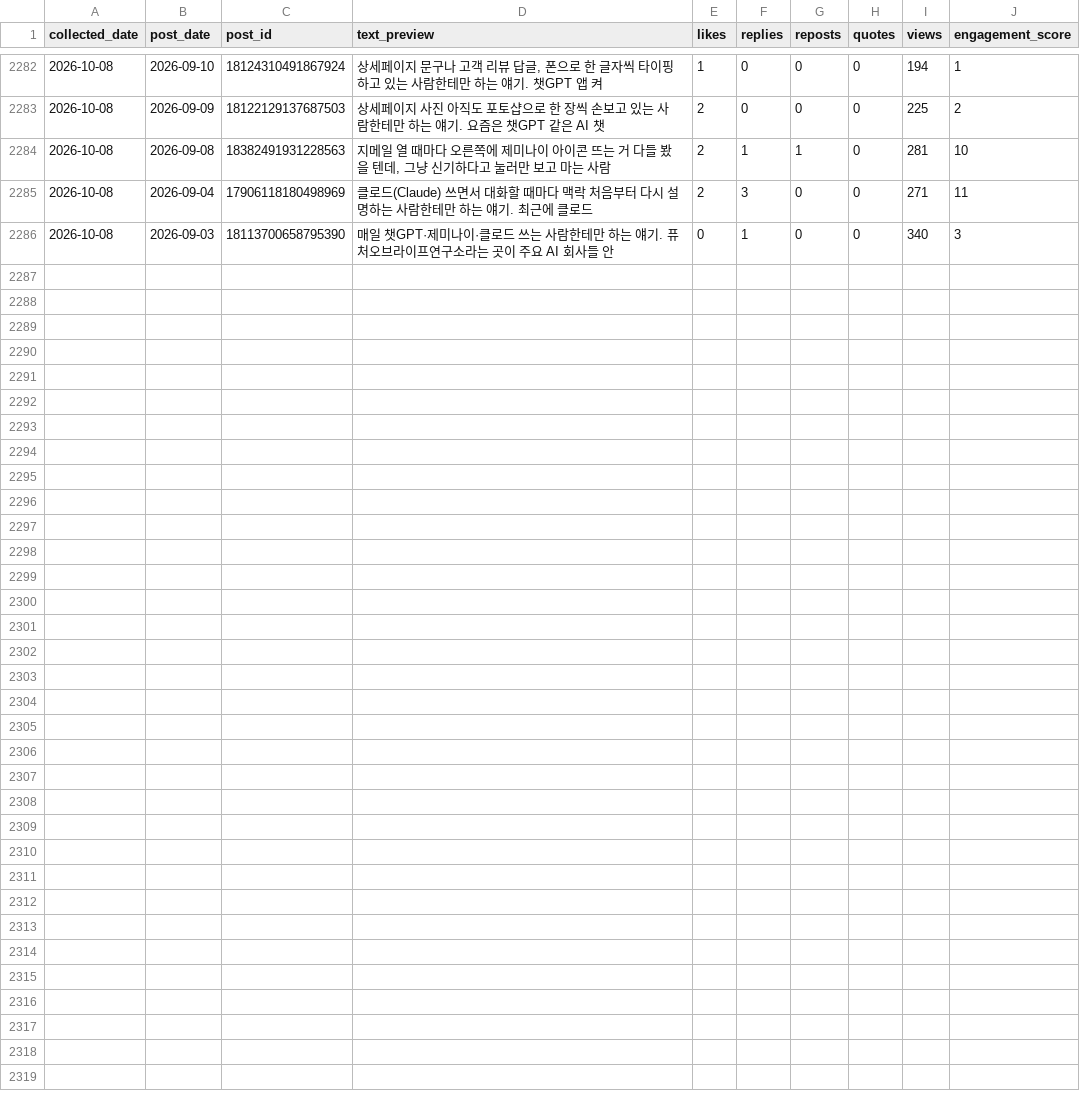
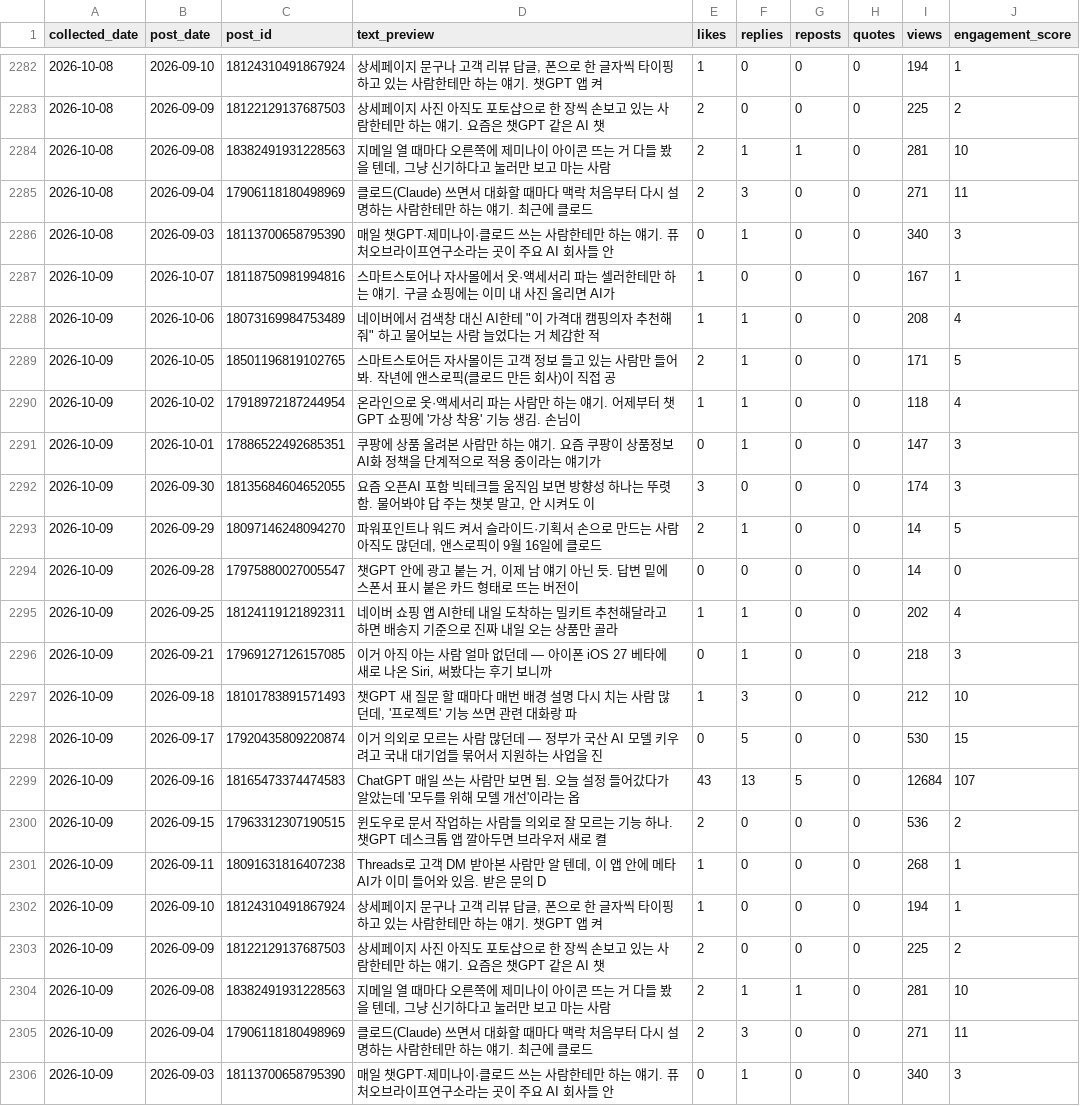
Before and after one commit to wjddytpq27/sebsonthebeach-threads, a CSV file: data/insights.csv, drawn as a sheet; only a part is shown, gaps mark what is left out.

Commit message:
data: track 2026-10-08

```diff
--- a/data/insights.csv
+++ b/data/insights.csv
@@ -2286 +2286,21 @@ collected_date,post_date,post_id,text_preview,likes,replies,reposts,quotes,views
 2026-10-08,2026-09-03,18113700658795390,매일 챗GPT·제미나이·클로드 쓰는 사람한테만 하는 얘기. 퓨처오브라이프연구소라는 곳이 주요 AI 회사들 안,0,1,0,0,340,3
+2026-10-09,2026-10-07,18118750981994816,스마트스토어나 자사몰에서 옷·액세서리 파는 셀러한테만 하는 얘기. 구글 쇼핑에는 이미 내 사진 올리면 AI가,1,0,0,0,167,1
+2026-10-09,2026-10-06,18073169984753489,"네이버에서 검색창 대신 AI한테 ""이 가격대 캠핑의자 추천해줘"" 하고 물어보는 사람 늘었다는 거 체감한 적 ",1,1,0,0,208,4
+2026-10-09,2026-10-05,18501196819102765,스마트스토어든 자사몰이든 고객 정보 들고 있는 사람만 들어봐. 작년에 앤스로픽(클로드 만든 회사)이 직접 공,2,1,0,0,171,5
+2026-10-09,2026-10-02,17918972187244954,온라인으로 옷·액세서리 파는 사람만 하는 얘기. 어제부터 챗GPT 쇼핑에 '가상 착용' 기능 생김. 손님이 ,1,1,0,0,118,4
+2026-10-09,2026-10-01,17886522492685351,쿠팡에 상품 올려본 사람만 하는 얘기. 요즘 쿠팡이 상품정보 AI화 정책을 단계적으로 적용 중이라는 얘기가 ,0,1,0,0,147,3
+2026-10-09,2026-09-30,18135684604652055,"요즘 오픈AI 포함 빅테크들 움직임 보면 방향성 하나는 뚜렷함. 물어봐야 답 주는 챗봇 말고, 안 시켜도 이",3,0,0,0,174,3
+2026-10-09,2026-09-29,18097146248094270,"파워포인트나 워드 켜서 슬라이드·기획서 손으로 만드는 사람 아직도 많던데, 앤스로픽이 9월 16일에 클로드 ",2,1,0,0,14,5
+2026-10-09,2026-09-28,17975880027005547,"챗GPT 안에 광고 붙는 거, 이제 남 얘기 아닌 듯. 답변 밑에 스폰서 표시 붙은 카드 형태로 뜨는 버전이",0,0,0,0,14,0
+2026-10-09,2026-09-25,18124119121892311,네이버 쇼핑 앱 AI한테 내일 도착하는 밀키트 추천해달라고 하면 배송지 기준으로 진짜 내일 오는 상품만 골라,1,1,0,0,202,4
+2026-10-09,2026-09-21,17969127126157085,"이거 아직 아는 사람 얼마 없던데 — 아이폰 iOS 27 베타에 새로 나온 Siri, 써봤다는 후기 보니까 ",0,1,0,0,218,3
+2026-10-09,2026-09-18,18101783891571493,"챗GPT 새 질문 할 때마다 매번 배경 설명 다시 치는 사람 많던데, '프로젝트' 기능 쓰면 관련 대화랑 파",1,3,0,0,212,10
+2026-10-09,2026-09-17,17920435809220874,이거 의외로 모르는 사람 많던데 — 정부가 국산 AI 모델 키우려고 국내 대기업들 묶어서 지원하는 사업을 진,0,5,0,0,530,15
+2026-10-09,2026-09-16,18165473374474583,ChatGPT 매일 쓰는 사람만 보면 됨. 오늘 설정 들어갔다가 알았는데 '모두를 위해 모델 개선'이라는 옵,43,13,5,0,12684,107
+2026-10-09,2026-09-15,17963312307190515,윈도우로 문서 작업하는 사람들 의외로 잘 모르는 기능 하나. 챗GPT 데스크톱 앱 깔아두면 브라우저 새로 켤,2,0,0,0,536,2
+2026-10-09,2026-09-11,18091631816407238,"Threads로 고객 DM 받아본 사람만 알 텐데, 이 앱 안에 메타AI가 이미 들어와 있음. 받은 문의 D",1,0,0,0,268,1
+2026-10-09,2026-09-10,18124310491867924,"상세페이지 문구나 고객 리뷰 답글, 폰으로 한 글자씩 타이핑하고 있는 사람한테만 하는 얘기. 챗GPT 앱 켜",1,0,0,0,194,1
+2026-10-09,2026-09-09,18122129137687503,상세페이지 사진 아직도 포토샵으로 한 장씩 손보고 있는 사람한테만 하는 얘기. 요즘은 챗GPT 같은 AI 챗,2,0,0,0,225,2
+2026-10-09,2026-09-08,18382491931228563,"지메일 열 때마다 오른쪽에 제미나이 아이콘 뜨는 거 다들 봤을 텐데, 그냥 신기하다고 눌러만 보고 마는 사람",2,1,1,0,281,10
+2026-10-09,2026-09-04,17906118180498969,클로드(Claude) 쓰면서 대화할 때마다 맥락 처음부터 다시 설명하는 사람한테만 하는 얘기. 최근에 클로드,2,3,0,0,271,11
+2026-10-09,2026-09-03,18113700658795390,매일 챗GPT·제미나이·클로드 쓰는 사람한테만 하는 얘기. 퓨처오브라이프연구소라는 곳이 주요 AI 회사들 안,0,1,0,0,340,3
```
Also changed, not shown: data/follower_log.csv.
